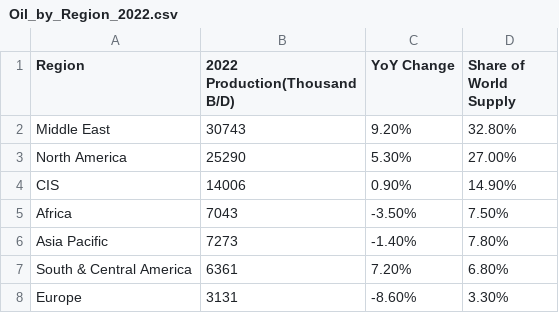
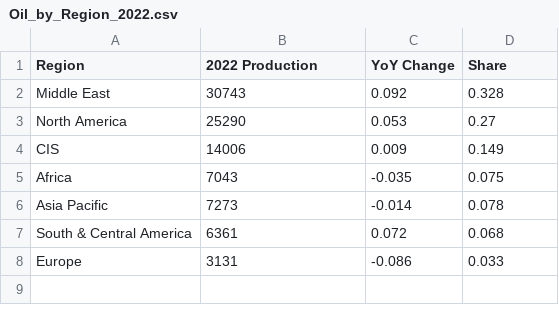
Before and after one commit to Kararmajeed/km_website, a CSV file: Oil_by_Region_2022.csv, drawn as a sheet.

```diff
--- a/Oil_by_Region_2022.csv
+++ b/Oil_by_Region_2022.csv
@@ -1,8 +1,8 @@
-Region,2022 Production(Thousand B/D),YoY Change,Share of World Supply
-Middle East,30743,9.20%,32.80%
-North America,25290,5.30%,27.00%
-CIS,14006,0.90%,14.90%
-Africa,7043,-3.50%,7.50%
-Asia Pacific,7273,-1.40%,7.80%
-South & Central America,6361,7.20%,6.80%
-Europe,3131,-8.60%,3.30%
+Region,2022 Production,YoY Change,Share
+Middle East,30743,0.092,0.328
+North America,25290,0.053,0.27
+CIS,14006,0.009,0.149
+Africa,7043,-0.035,0.075
+Asia Pacific,7273,-0.014,0.078
+South & Central America,6361,0.072,0.068
+Europe,3131,-0.086,0.033
```
Also changed, not shown: Oil_Production_Country_2022.csv, 33 other files.
